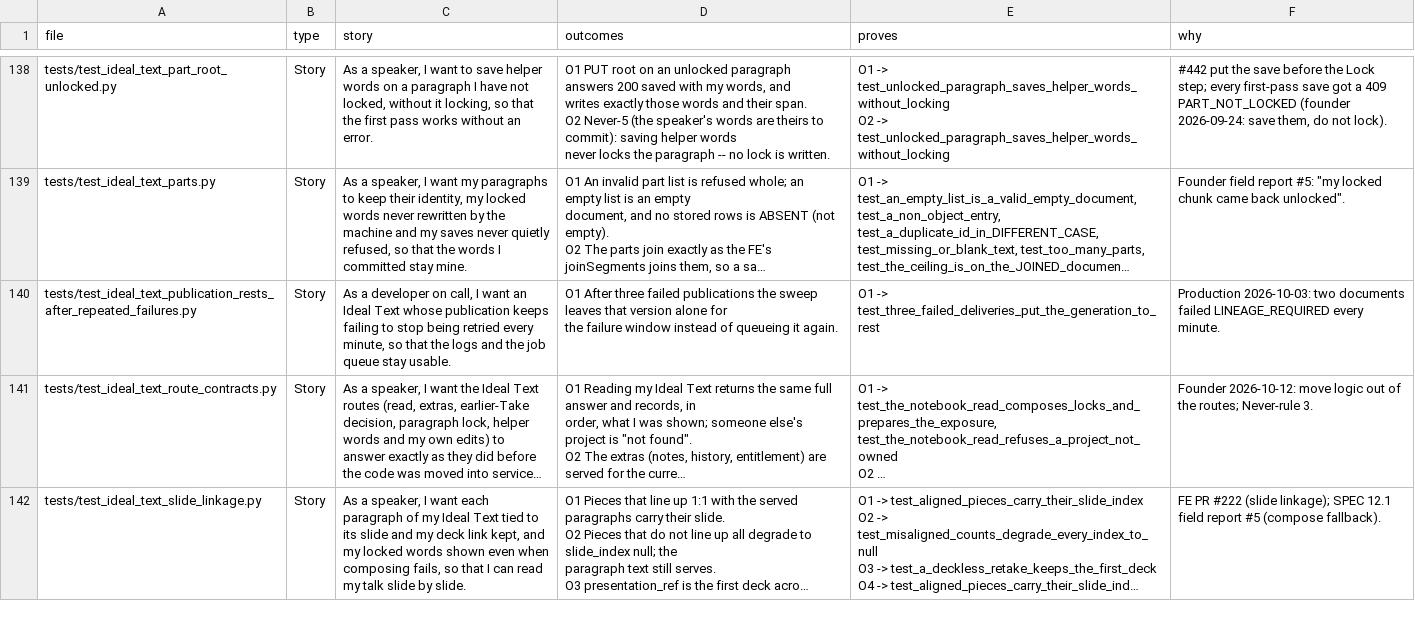
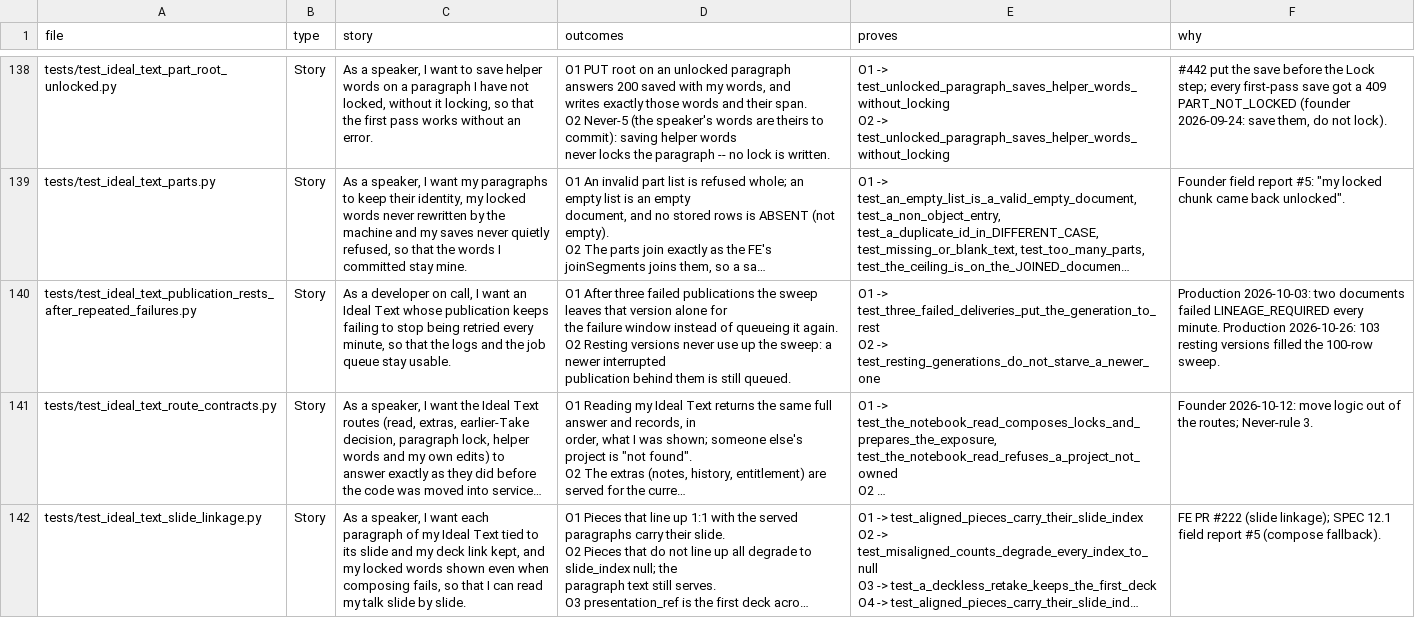
Before and after one commit to wilplus/backend-cursor, a CSV file: docs/TEST-STORIES.csv, drawn as a sheet; only a part is shown, gaps mark what is left out; long unchanged cells end in …; ↵ is a line break in a cell; the diff names each change by its address in the sheet, - before the commit and + after, or states it on an @@ line.

```diff
--- a/docs/TEST-STORIES.csv
+++ b/docs/TEST-STORIES.csv
-D140 (outcomes): …it again.
+D140 (outcomes): …it again. ↵ O2 Resting versions never use up the sweep: a newer interrupted ↵ publication behind them is still queued.
-E140 (proves): …-> test_three_failed_deliveries_put_the_generation_to_rest
+E140 (proves): …-> test_three_failed_deliveries_put_the_generation_to_rest ↵ O2 -> test_resting_generations_do_not_starve_a_newer_one
-F140 (why): …every minute.
+F140 (why): …every minute. Production 2026-10-26: 103 resting versions filled the 100-row sweep.
```
Also changed, not shown: 6 other files.
